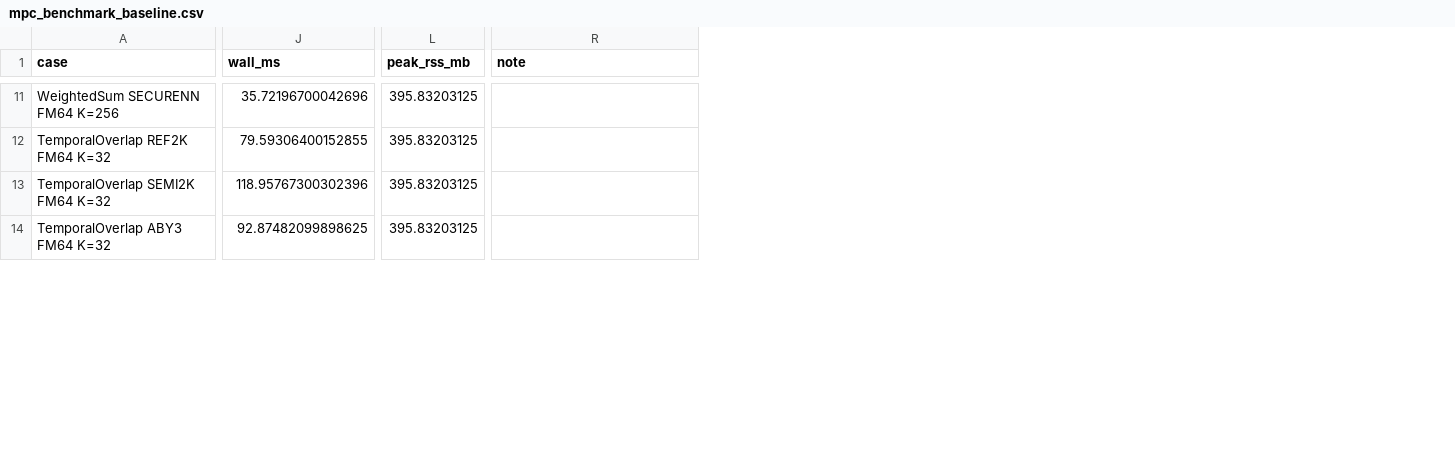
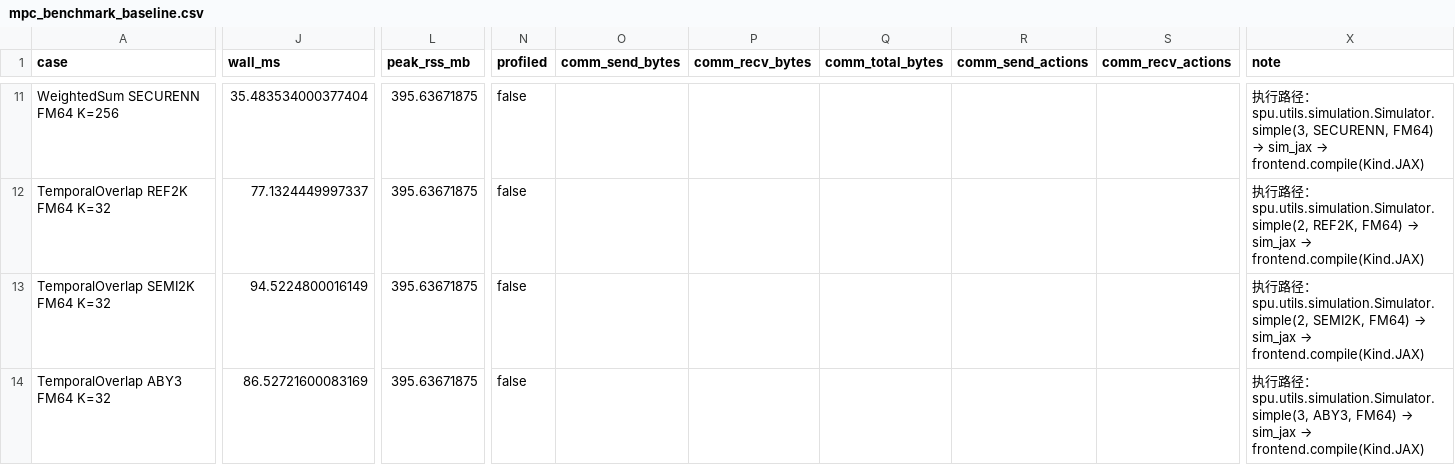
Before and after one commit to ThresholdCrypto/GIS_SPU, a CSV file: docs/mpc_benchmark_baseline.csv, drawn as a sheet; only a part is shown, gaps mark what is left out; addresses are those after the commit; the diff covers the shown part only; the diff names each change by its address in the sheet, - before the commit and + after, or states it on an @@ line.

```diff
--- a/docs/mpc_benchmark_baseline.csv
+++ b/docs/mpc_benchmark_baseline.csv
+column N (profiled), rows 11-14: all false
+column O (comm_send_bytes), empty
+column P (comm_recv_bytes), empty
+column Q (comm_total_bytes), empty
+column R (comm_send_actions), empty
+column S (comm_recv_actions), empty
-J11 (wall_ms): 35.72196700042696
+J11 (wall_ms): 35.483534000377404
-L11:L14 (peak_rss_mb): 395.83203125
+L11:L14 (peak_rss_mb): 395.63671875
@@ X11 (note): (empty) → 执行路径：spu.utils.simulation.Simulator.simple(3, SECURENN, FM64) → sim_jax → frontend.compile(Kind.JAX) @@
-J12 (wall_ms): 79.59306400152855
+J12 (wall_ms): 77.1324449997337
@@ X12 (note): (empty) → 执行路径：spu.utils.simulation.Simulator.simple(2, REF2K, FM64) → sim_jax → frontend.compile(Kind.JAX) @@
-J13 (wall_ms): 118.95767300302396
+J13 (wall_ms): 94.5224800016149
@@ X13 (note): (empty) → 执行路径：spu.utils.simulation.Simulator.simple(2, SEMI2K, FM64) → sim_jax → frontend.compile(Kind.JAX) @@
-J14 (wall_ms): 92.87482099898625
+J14 (wall_ms): 86.52721600083169
@@ X14 (note): (empty) → 执行路径：spu.utils.simulation.Simulator.simple(3, ABY3, FM64) → sim_jax → frontend.compile(Kind.JAX) @@
```
Also changed, not shown: 98 edited cells elsewhere in this file, docs/mpc_exactness_repeat.csv, docs/mpc_repeat_baseline.csv, 15 other files.
